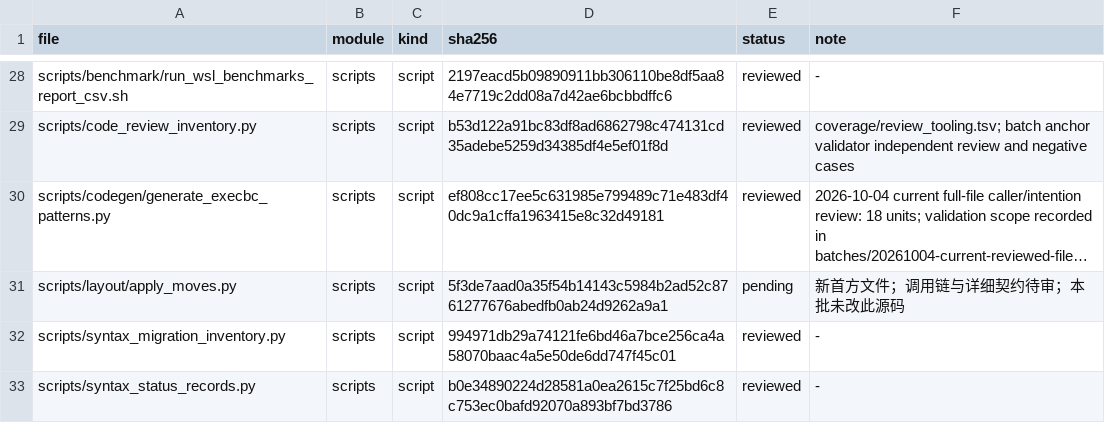
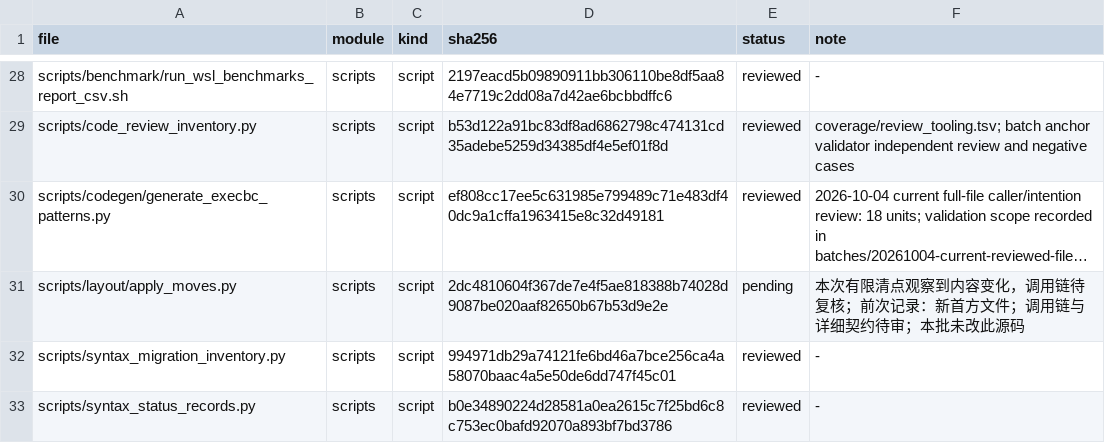
Before and after one commit to He-Jiahui/zr_vm, a TSV file: docs/code-review/inventory.tsv, drawn as a sheet; only a part is shown, gaps mark what is left out; long unchanged cells end in …; the diff covers the shown part only; the diff names each change by its address in the sheet, - before the commit and + after, or states it on an @@ line.

```diff
--- a/docs/code-review/inventory.tsv
+++ b/docs/code-review/inventory.tsv
-D31 (sha256): 5f3de7aad0a35f54b14143c5984b2ad52c8761277676abedfb0ab24d9262a9a1
+D31 (sha256): 2dc4810604f367de7e4f5ae818388b74028d9087be020aaf82650b67b53d9e2e
-F31 (note): 新首方文件；调用链与详细契约待审；本批未改此源码
+F31 (note): 本次有限清点观察到内容变化，调用链待复核；前次记录：新首方文件；调用链与详细契约待审；本批未改此源码
```
Also changed, not shown: 8 edited cells elsewhere in this file, 3 other files.
